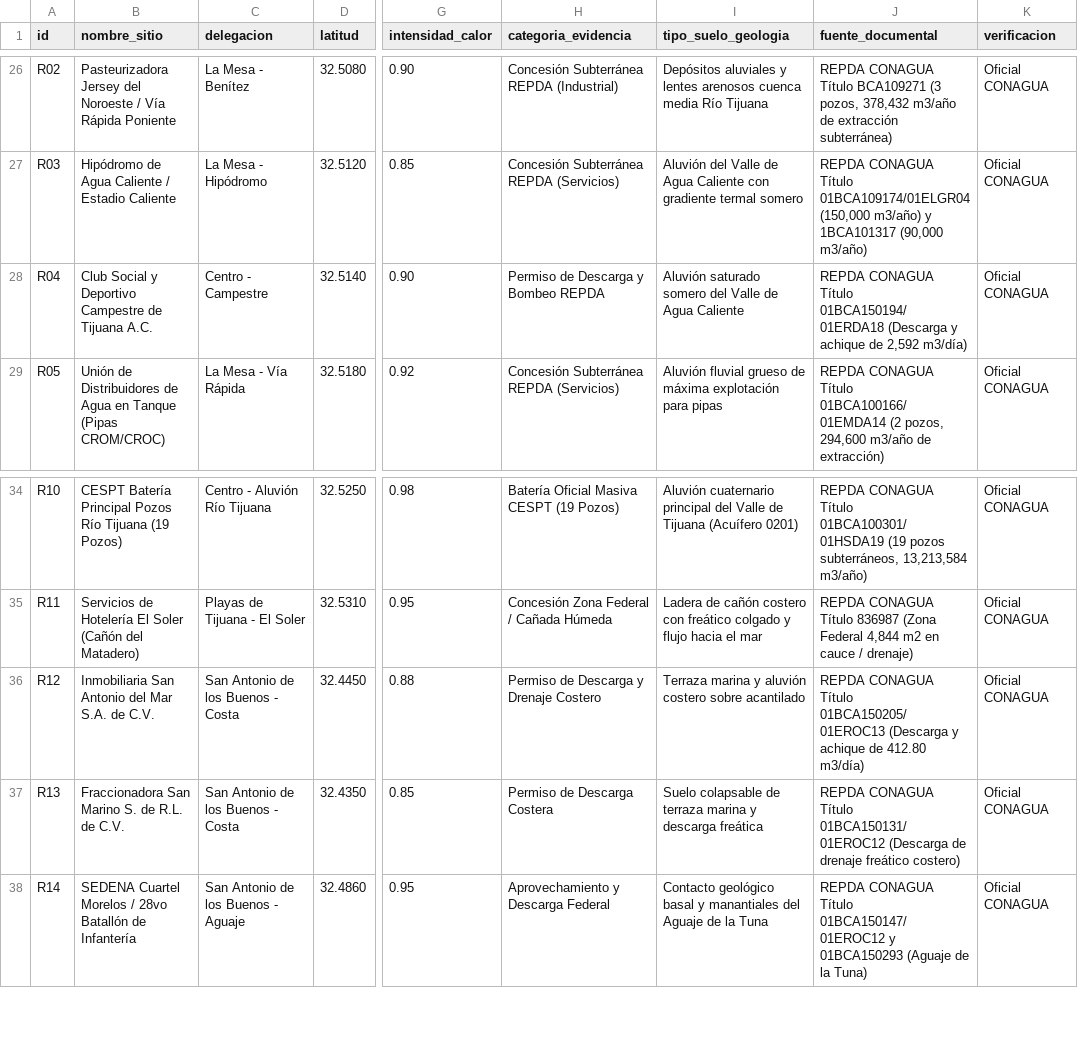
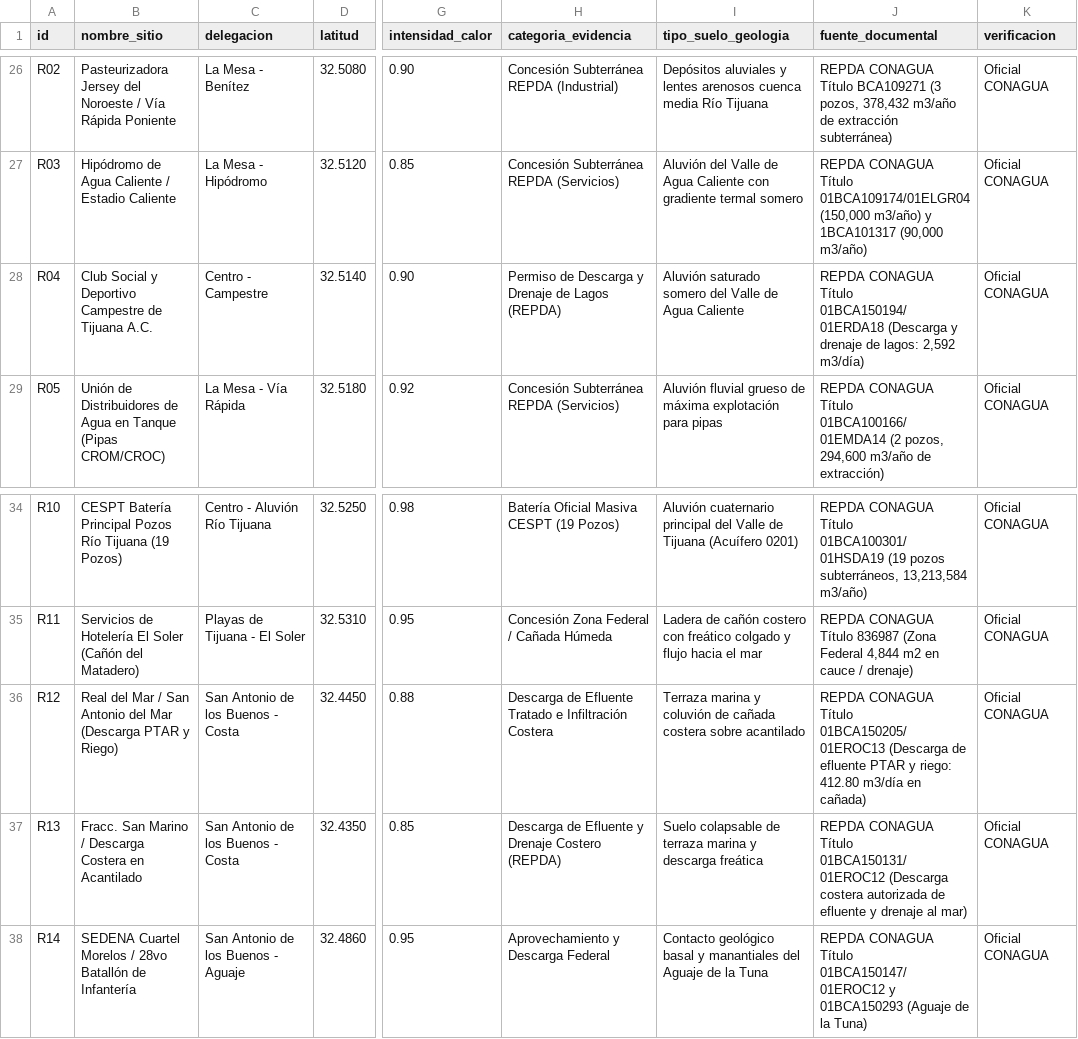
Before and after one commit to quecrap/123portijuana, a CSV file: DATASET_MAPA_CALOR_AGUA_SOMERA_TIJUANA.csv, drawn as a sheet; only a part is shown, gaps mark what is left out; the diff names each change by its address in the sheet, - before the commit and + after, or states it on an @@ line.

Commit message:
fix(dataset): precisar punto R12 (Real del Mar / San Antonio del Mar) eliminando 'achique' y clarificando descarga PTAR e infiltracion en terraza marina

```diff
--- a/DATASET_MAPA_CALOR_AGUA_SOMERA_TIJUANA.csv
+++ b/DATASET_MAPA_CALOR_AGUA_SOMERA_TIJUANA.csv
-H28 (categoria_evidencia): Permiso de Descarga y Bombeo REPDA
+H28 (categoria_evidencia): Permiso de Descarga y Drenaje de Lagos (REPDA)
-J28 (fuente_documental): …(Descarga y achique de 2,592 m3/día)
+J28 (fuente_documental): …(Descarga y drenaje de lagos: 2,592 m3/día)
-B36 (nombre_sitio): Inmobiliaria San Antonio del Mar S.A. de C.V.
+B36 (nombre_sitio): Real del Mar / San Antonio del Mar (Descarga PTAR y Riego)
-H36 (categoria_evidencia): Permiso de Descarga y Drenaje Costero
+H36 (categoria_evidencia): Descarga de Efluente Tratado e Infiltración Costera
-I36 (tipo_suelo_geologia): …marina y aluvión costero sobre acantilado
+I36 (tipo_suelo_geologia): …marina y coluvión de cañada costera sobre acantilado
-J36 (fuente_documental): …01BCA150205/01EROC13 (Descarga y achique de 412.80 m3/día)
+J36 (fuente_documental): …01BCA150205/01EROC13 (Descarga de efluente PTAR y riego: 412.80 m3/día en cañada)
-B37 (nombre_sitio): Fraccionadora San Marino S. de R.L. de C.V.
+B37 (nombre_sitio): Fracc. San Marino / Descarga Costera en Acantilado
-H37 (categoria_evidencia): Permiso de Descarga Costera
+H37 (categoria_evidencia): Descarga de Efluente y Drenaje Costero (REPDA)
-J37 (fuente_documental): …01BCA150131/01EROC12 (Descarga de drenaje freático costero)
+J37 (fuente_documental): …01BCA150131/01EROC12 (Descarga costera autorizada de efluente y drenaje al mar)
```
Also changed, not shown: data/DATASET_MAPA_CALOR_AGUA_SOMERA_TIJUANA.csv, 3 other files.
